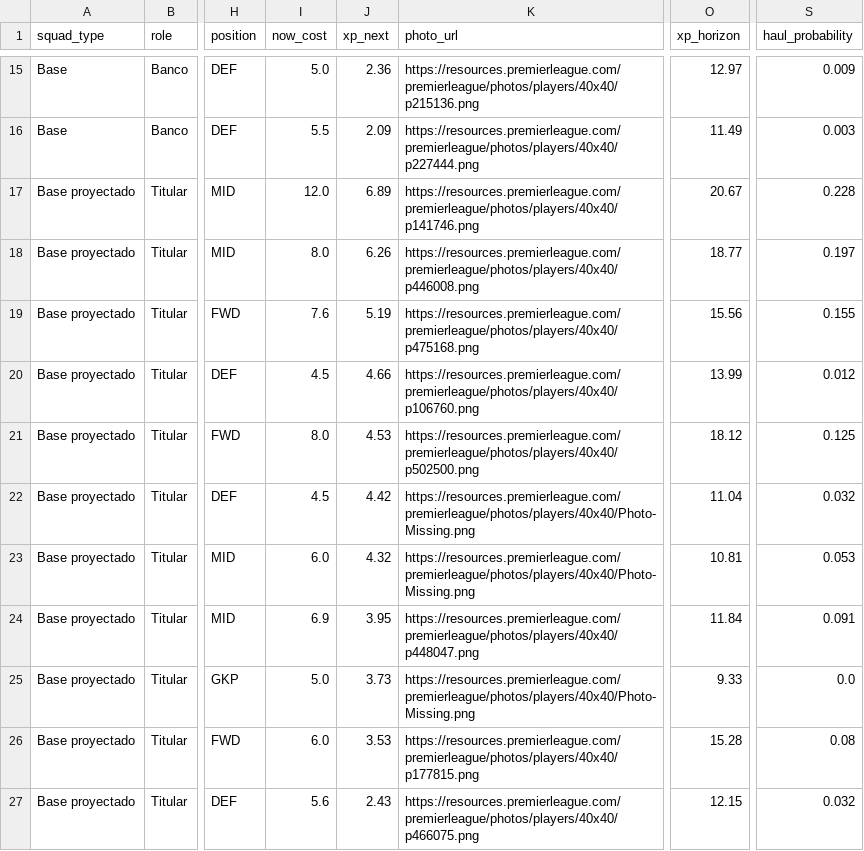
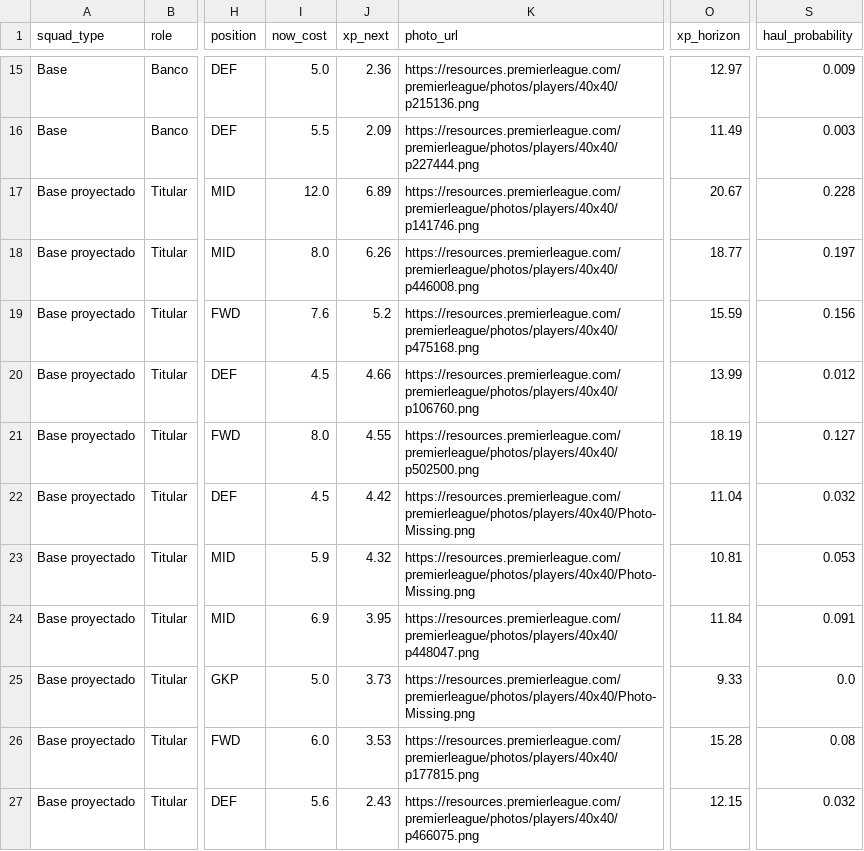
Before and after one commit to vinilop1114/gameweek-lab, a CSV file: data/processed/squad_recommendations.csv, drawn as a sheet; only a part is shown, gaps mark what is left out; the diff covers the shown part only; the diff names each change by its address in the sheet, - before the commit and + after, or states it on an @@ line.

```diff
--- a/data/processed/squad_recommendations.csv
+++ b/data/processed/squad_recommendations.csv
-J19 (xp_next): 5.19
+J19 (xp_next): 5.2
-O19 (xp_horizon): 15.56
+O19 (xp_horizon): 15.59
-S19 (haul_probability): 0.155
+S19 (haul_probability): 0.156
-J21 (xp_next): 4.53
+J21 (xp_next): 4.55
-O21 (xp_horizon): 18.12
+O21 (xp_horizon): 18.19
-S21 (haul_probability): 0.125
+S21 (haul_probability): 0.127
-I23 (now_cost): 6.0
+I23 (now_cost): 5.9
```
Also changed, not shown: 2 added rows, 2 removed rows and 24 edited cells elsewhere in this file, data/processed/players.csv, data/processed/players_scored.csv, 2 other files.
